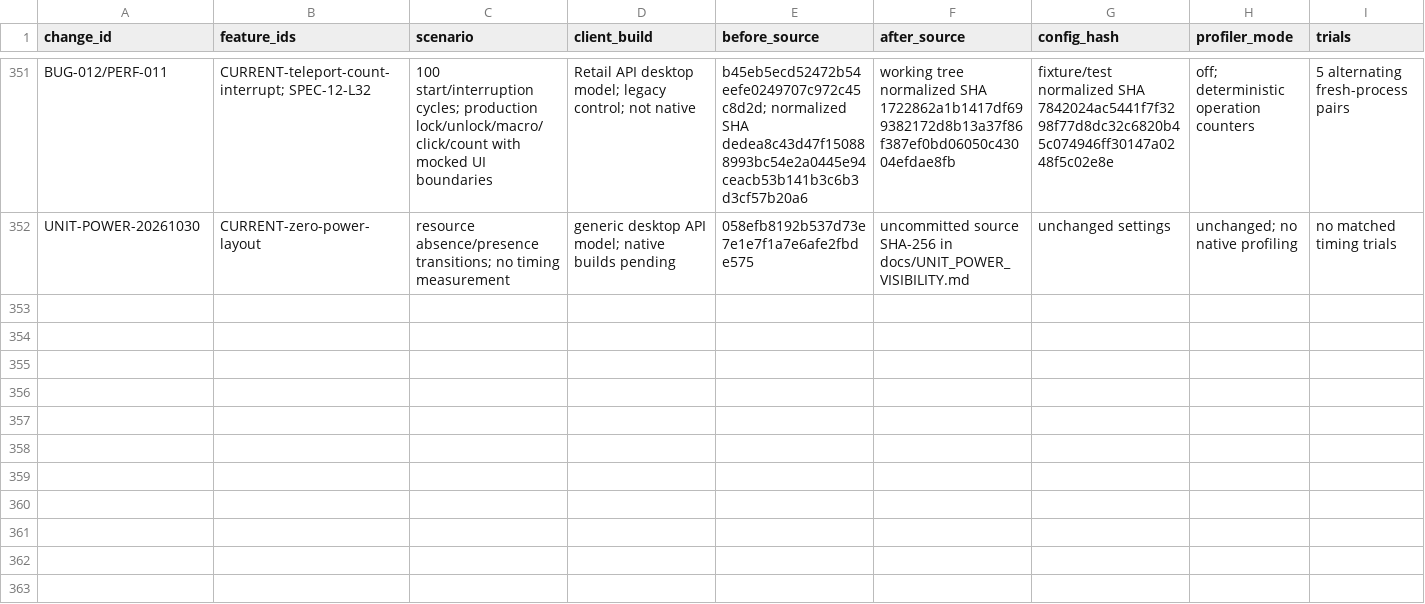
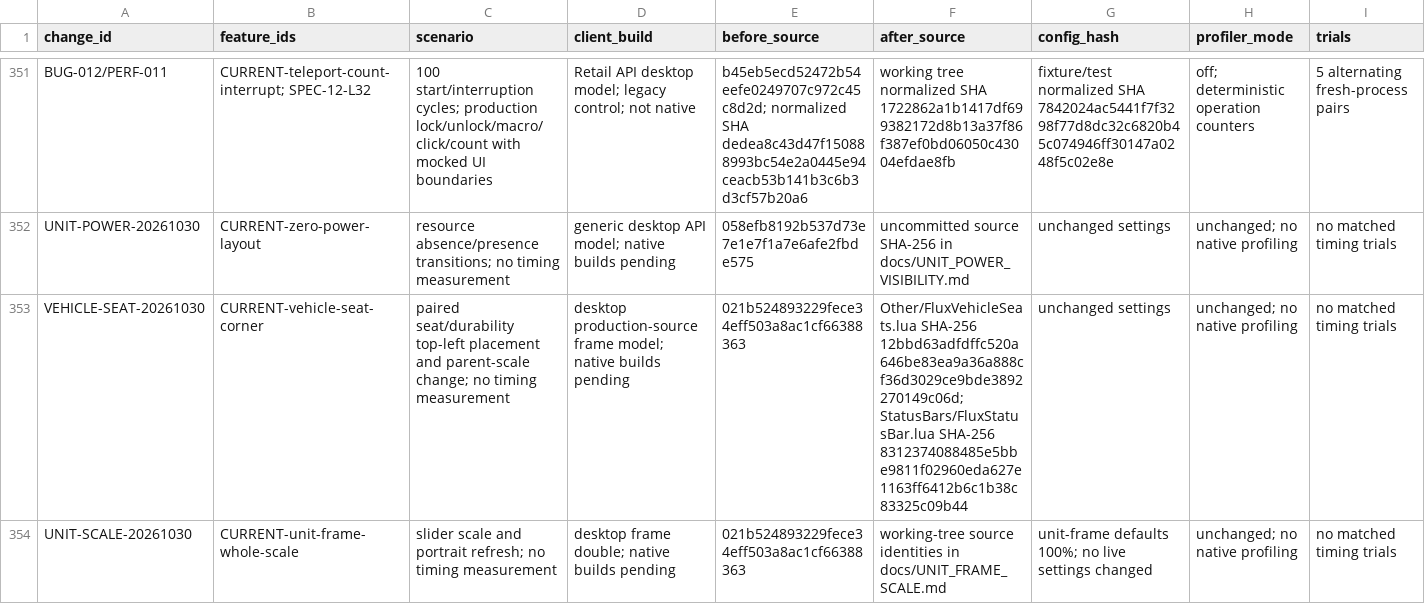
Before and after one commit to DoctorFlux/FluxUI, a CSV file: docs/PERFORMANCE_RESULTS.csv, drawn as a sheet; only a part is shown, gaps mark what is left out; rows hold the shown columns only; the diff names each change by its address in the sheet, - before the commit and + after, or states it on an @@ line.

```diff
--- a/docs/PERFORMANCE_RESULTS.csv
+++ b/docs/PERFORMANCE_RESULTS.csv
+row 353: VEHICLE-SEAT-20261030 | CURRENT-vehicle-seat-corner | paired seat/durability top-left placement and parent-scale change; no timing measurement | desktop production-source frame model; native builds pending | 021b524893229fece34eff503a8ac1cf66388363 | Other/FluxVehicleSeats.lua SHA-256 12bbd63adfdffc520a646be83ea9a36a888cf36d3029ce9bde3892270149c06d; StatusBars/FluxStatusBar.lua SHA-256 8312374088485e5bbe9811f02960eda627e1163ff6412b6c1b38c83325c09b44 | unchanged settings | unchanged; no native profiling | no matched timing trials
+row 354: UNIT-SCALE-20261030 | CURRENT-unit-frame-whole-scale | slider scale and portrait refresh; no timing measurement | desktop frame double; native builds pending | 021b524893229fece34eff503a8ac1cf66388363 | working-tree source identities in docs/UNIT_FRAME_SCALE.md | unit-frame defaults 100%; no live settings changed | unchanged; no native profiling | no matched timing trials
```
Also changed, not shown: docs/CLIENT_MATRIX.csv, docs/FEATURE_PARITY.csv, 41 other files.
